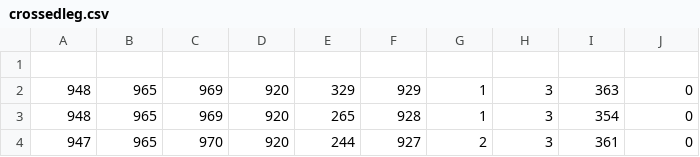
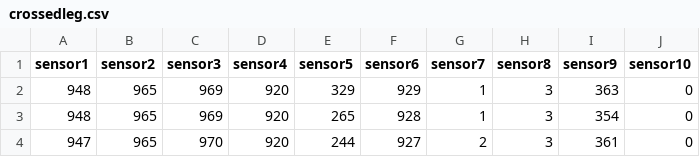
Before and after one commit to Parthiee/Human-Posture-Detection-using-IoT-and-Machine-Learning, a CSV file: Data/crossedleg.csv, drawn as a sheet; only a part is shown; the diff names each change by its address in the sheet, - before the commit and + after, or states it on an @@ line.

```diff
--- a/Data/crossedleg.csv
+++ b/Data/crossedleg.csv
-row 1: (empty)
+row 1: sensor1 | sensor2 | sensor3 | sensor4 | sensor5 | sensor6 | sensor7 | sensor8 | sensor9 | sensor10
```
Also changed, not shown: 1 other file.
